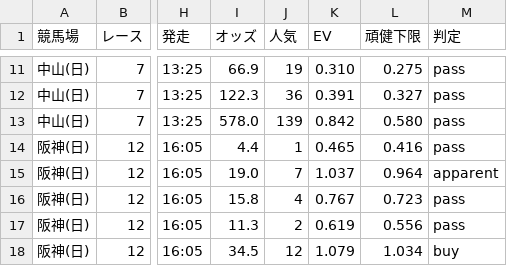
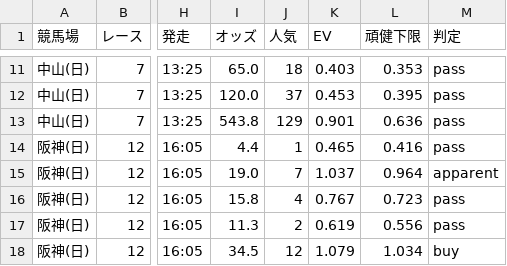
Before and after one commit to narita0130-bot/keiba-yosou, a CSV file: data/2026-09-27.fsen.autofill.csv, drawn as a sheet; only a part is shown, gaps mark what is left out; the diff covers the shown part only; the diff names each change by its address in the sheet, - before the commit and + after, or states it on an @@ line.

```diff
--- a/data/2026-09-27.fsen.autofill.csv
+++ b/data/2026-09-27.fsen.autofill.csv
-I11 (オッズ): 66.9
+I11 (オッズ): 65.0
-J11 (人気): 19
+J11 (人気): 18
-K11 (EV): 0.310
+K11 (EV): 0.403
-L11 (頑健下限): 0.275
+L11 (頑健下限): 0.353
-I12 (オッズ): 122.3
+I12 (オッズ): 120.0
-J12 (人気): 36
+J12 (人気): 37
-K12 (EV): 0.391
+K12 (EV): 0.453
-L12 (頑健下限): 0.327
+L12 (頑健下限): 0.395
-I13 (オッズ): 578.0
+I13 (オッズ): 543.8
-J13 (人気): 139
+J13 (人気): 129
-K13 (EV): 0.842
+K13 (EV): 0.901
-L13 (頑健下限): 0.580
+L13 (頑健下限): 0.636
```
Also changed, not shown: 31 edited cells elsewhere in this file, data/2026-09-27.fsen.bets.csv, 2 other files.
